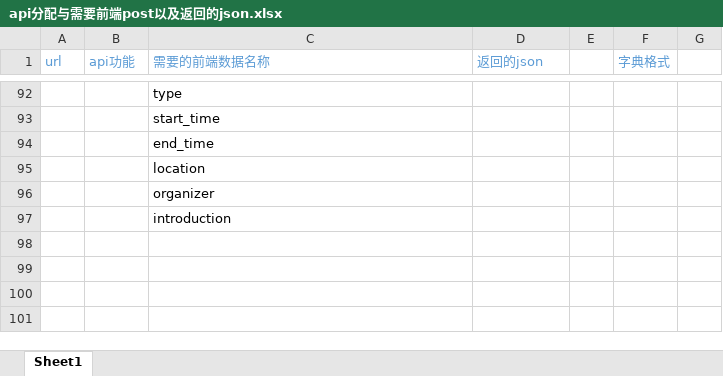
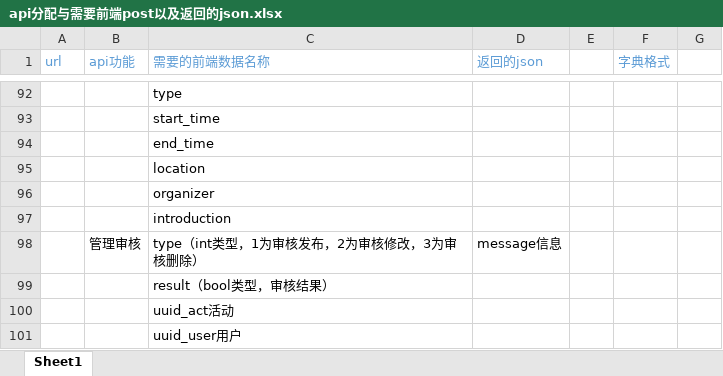
Before and after one commit to programer-never-give-up/TeamDocument, an Excel workbook: api分配与需要前端post以及返回的json.xlsx, sheet Sheet1, drawn as a sheet; only a part is shown, gaps mark what is left out; values as stored, in another font and other column widths than the file's, no borders; the diff names each change by its address in the sheet, - before the commit and + after, or states it on an @@ line.

Commit message:
更新所需字段

```diff
--- a/api分配与需要前端post以及返回的json.xlsx (sheet Sheet1)
+++ b/api分配与需要前端post以及返回的json.xlsx (sheet Sheet1)
+row 98:  | 管理审核 | type（int类型，1为审核发布，2为审核修改，3为审核删除） | message信息
+row 99:  |  | result（bool类型，审核结果）
+row 100:  |  | uuid_act活动
+row 101:  |  | uuid_user用户
```
